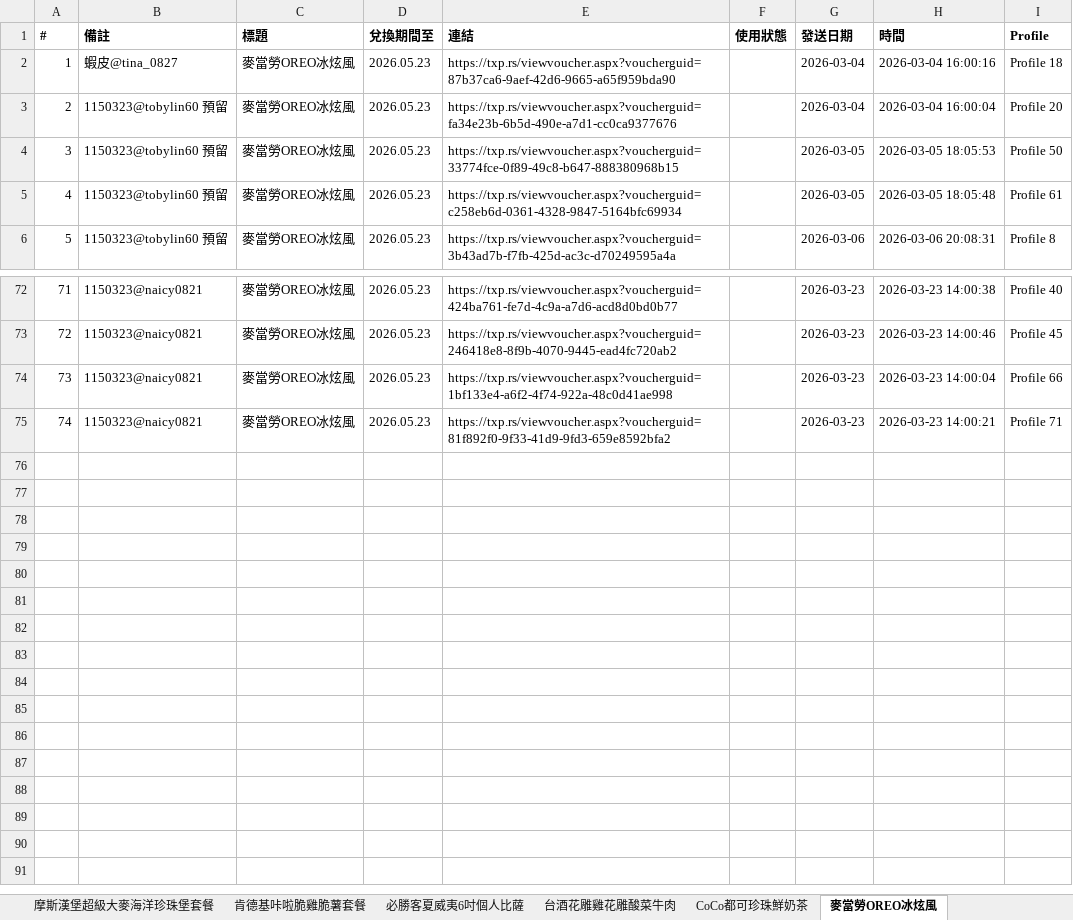
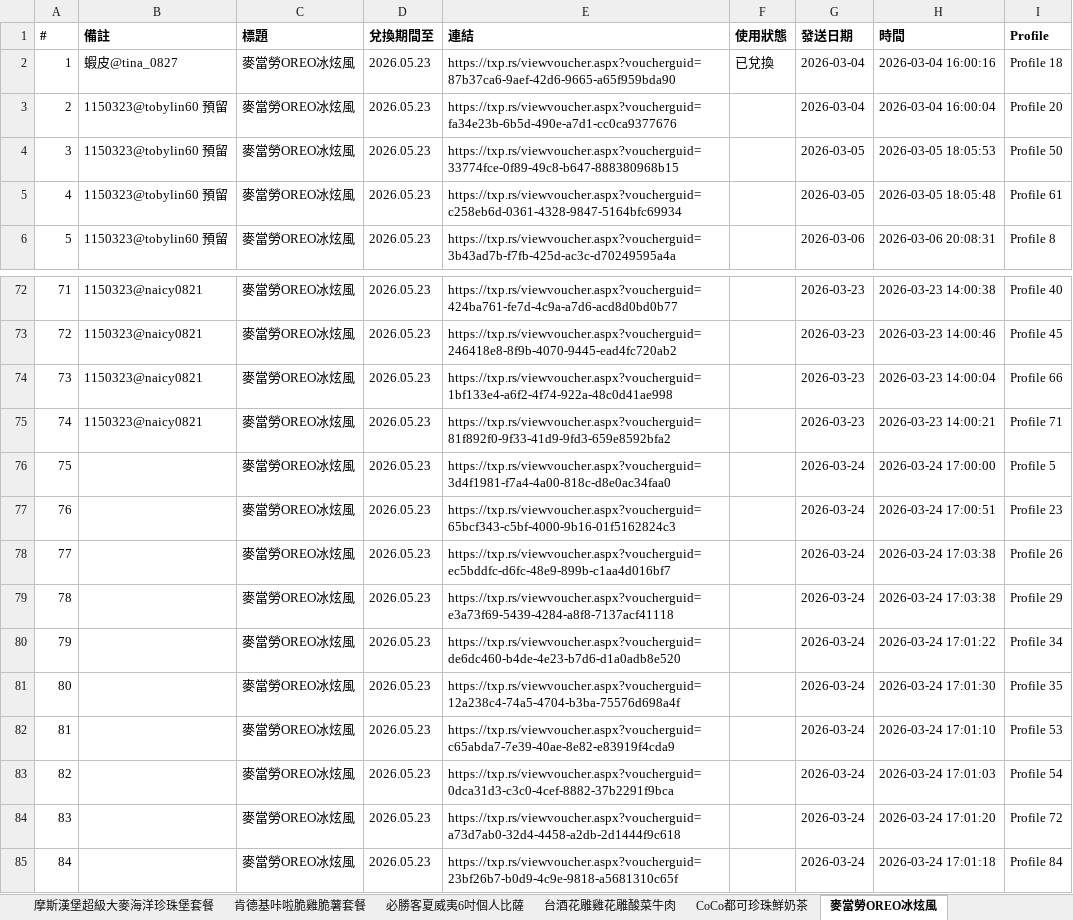
Before and after one commit to cjp6ejo3/allmysteven, an Excel workbook: Yahoo獎項網址彙整.xlsx, sheet 麥當勞OREO冰炫風, drawn as a sheet; only a part is shown, gaps mark what is left out; values as stored, in another font and other column widths than the file's, no borders; the diff names each change by its address in the sheet, - before the commit and + after, or states it on an @@ line.

```diff
--- a/Yahoo獎項網址彙整.xlsx (sheet 麥當勞OREO冰炫風)
+++ b/Yahoo獎項網址彙整.xlsx (sheet 麥當勞OREO冰炫風)
-F2 (使用狀態): (empty)
+F2 (使用狀態): 已兌換
+row 76: 75 |  | 麥當勞OREO冰炫風 | 2026.05.23 | https://txp.rs/viewvoucher.aspx?voucherguid=3d4f1981-f7a4-4a00-818c-d8e0ac34faa0 |  | 2026-03-24 | 2026-03-24 17:00:00 | Profile 5
+row 77: 76 |  | 麥當勞OREO冰炫風 | 2026.05.23 | https://txp.rs/viewvoucher.aspx?voucherguid=65bcf343-c5bf-4000-9b16-01f5162824c3 |  | 2026-03-24 | 2026-03-24 17:00:51 | Profile 23
+row 78: 77 |  | 麥當勞OREO冰炫風 | 2026.05.23 | https://txp.rs/viewvoucher.aspx?voucherguid=ec5bddfc-d6fc-48e9-899b-c1aa4d016bf7 |  | 2026-03-24 | 2026-03-24 17:03:38 | Profile 26
+row 79: 78 |  | 麥當勞OREO冰炫風 | 2026.05.23 | https://txp.rs/viewvoucher.aspx?voucherguid=e3a73f69-5439-4284-a8f8-7137acf41118 |  | 2026-03-24 | 2026-03-24 17:03:38 | Profile 29
+row 80: 79 |  | 麥當勞OREO冰炫風 | 2026.05.23 | https://txp.rs/viewvoucher.aspx?voucherguid=de6dc460-b4de-4e23-b7d6-d1a0adb8e520 |  | 2026-03-24 | 2026-03-24 17:01:22 | Profile 34
+row 81: 80 |  | 麥當勞OREO冰炫風 | 2026.05.23 | https://txp.rs/viewvoucher.aspx?voucherguid=12a238c4-74a5-4704-b3ba-75576d698a4f |  | 2026-03-24 | 2026-03-24 17:01:30 | Profile 35
+row 82: 81 |  | 麥當勞OREO冰炫風 | 2026.05.23 | https://txp.rs/viewvoucher.aspx?voucherguid=c65abda7-7e39-40ae-8e82-e83919f4cda9 |  | 2026-03-24 | 2026-03-24 17:01:10 | Profile 53
+row 83: 82 |  | 麥當勞OREO冰炫風 | 2026.05.23 | https://txp.rs/viewvoucher.aspx?voucherguid=0dca31d3-c3c0-4cef-8882-37b2291f9bca |  | 2026-03-24 | 2026-03-24 17:01:03 | Profile 54
+row 84: 83 |  | 麥當勞OREO冰炫風 | 2026.05.23 | https://txp.rs/viewvoucher.aspx?voucherguid=a73d7ab0-32d4-4458-a2db-2d1444f9c618 |  | 2026-03-24 | 2026-03-24 17:01:20 | Profile 72
+row 85: 84 |  | 麥當勞OREO冰炫風 | 2026.05.23 | https://txp.rs/viewvoucher.aspx?voucherguid=23bf26b7-b0d9-4c9e-9818-a5681310c65f |  | 2026-03-24 | 2026-03-24 17:01:18 | Profile 84
```
Also changed, not shown: sheet 總彙整, sheet CITY CAFE 咖啡兌換券, sheet 麥當勞勁辣鷄腿堡套餐, sheet CoCo都可珍珠鮮奶茶, sheet 台酒花雕雞花雕酸菜牛肉, sheet 必勝客夏威夷6吋個人比薩, 2 more sheets, 4 other files.
